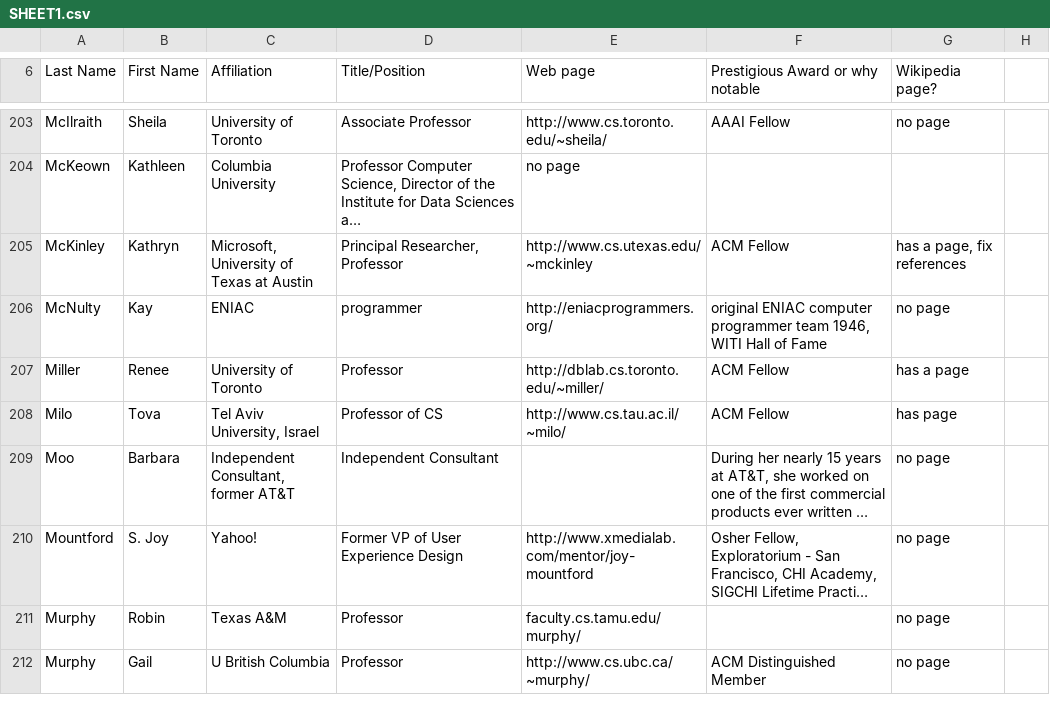
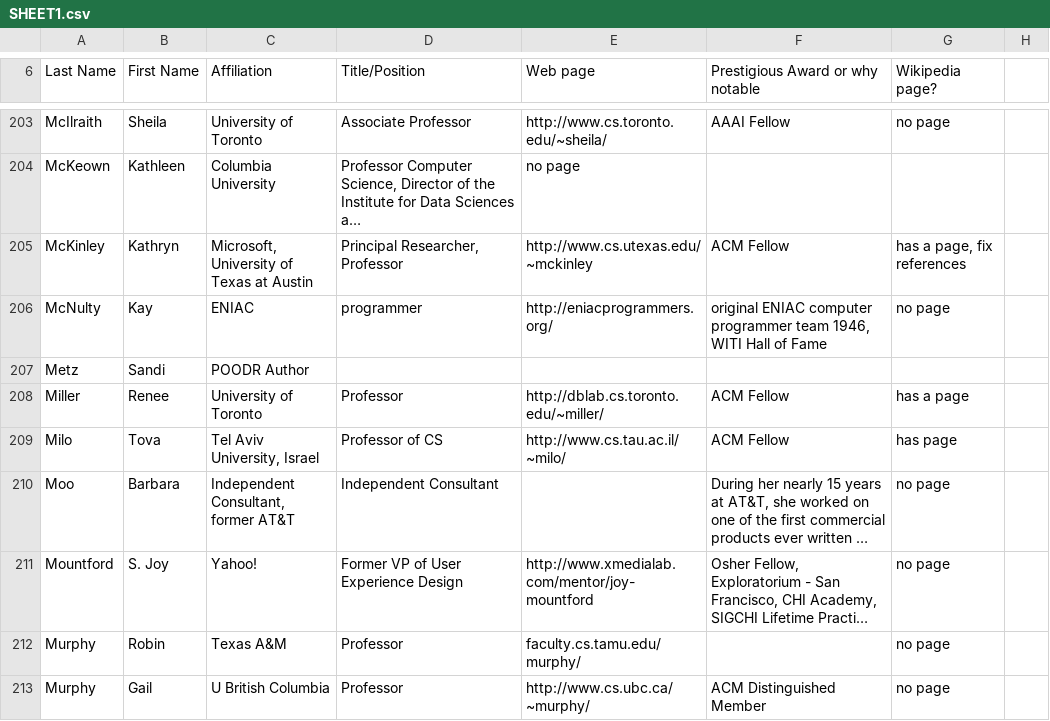
Before and after one commit to rnackman/code-equality, a CSV file: db/SHEET1.csv, drawn as a sheet; only a part is shown, gaps mark what is left out; long unchanged cells end in ….

```diff
--- a/db/SHEET1.csv
+++ b/db/SHEET1.csv
@@ -206,2 +206,3 @@ McKinley,Kathryn,"Microsoft, University of Texas at Austin","Principal Researche
 McNulty,Kay,ENIAC,programmer,http://eniacprogrammers.org/,"original ENIAC computer programmer team 1946, WITI Hall of Fame",no page
+Metz,Sandi, POODR Author
 Miller,Renee,University of Toronto,Professor,http://dblab.cs.toronto.edu/~miller/,ACM Fellow,has a page
```
Also changed, not shown: 4 other files.
